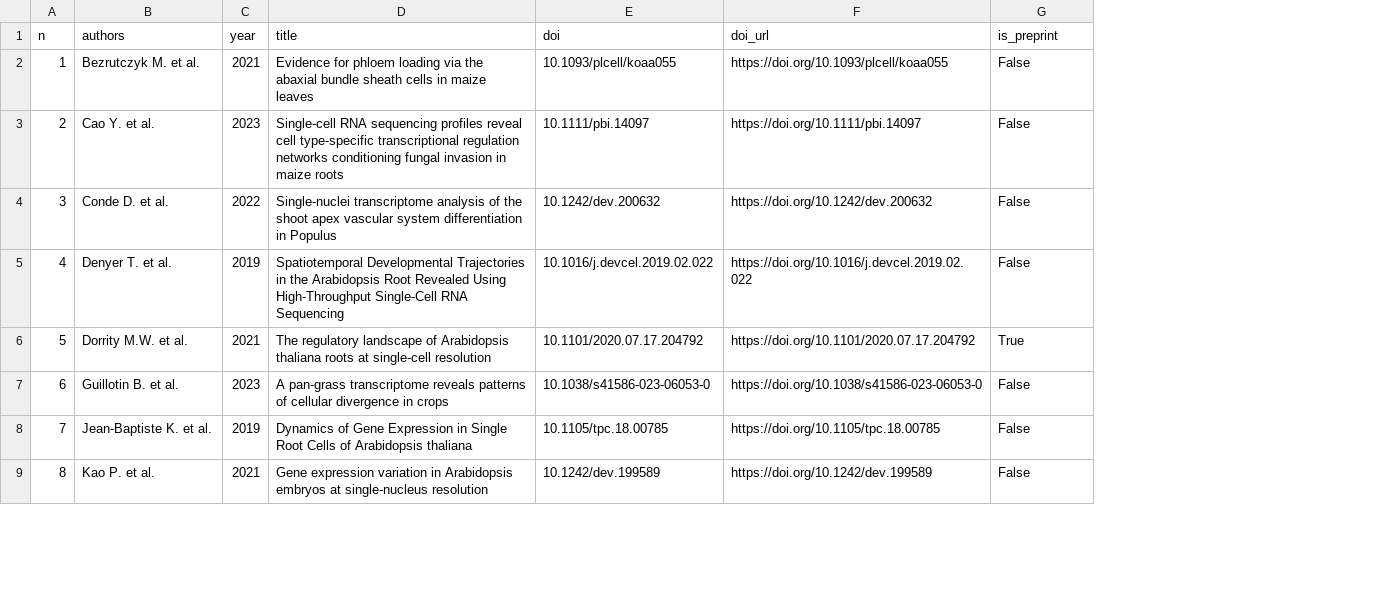
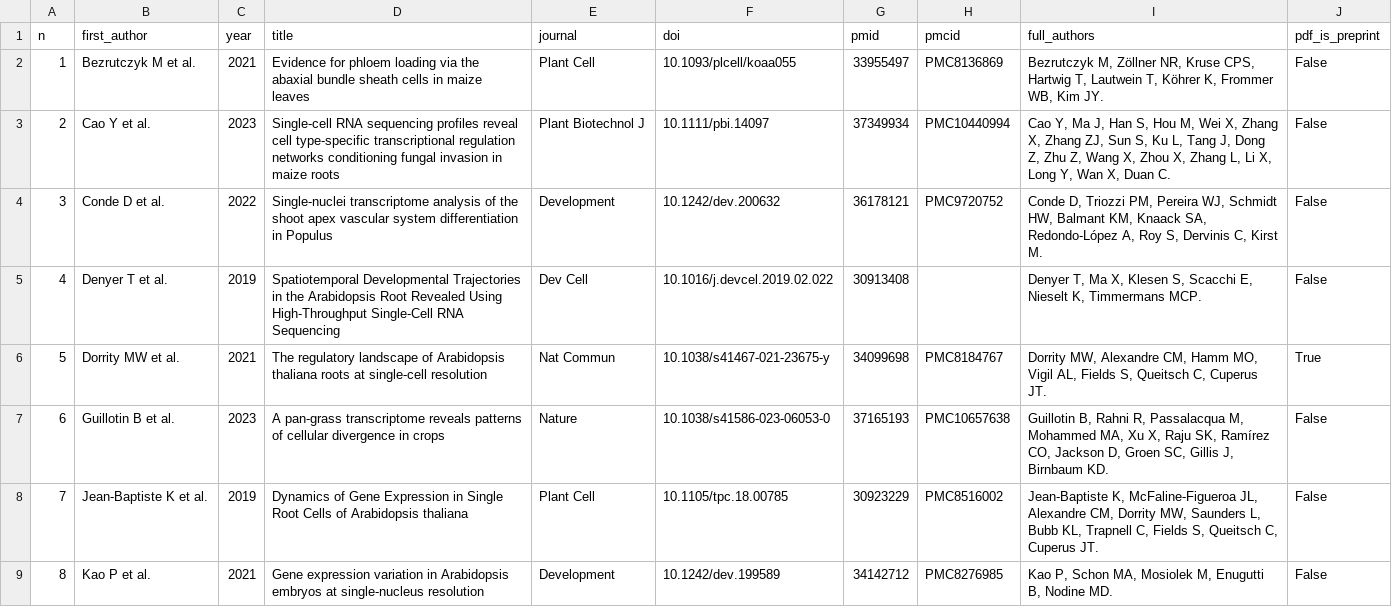
Before and after one commit to EarlhamInst/HumanVsGPT, a CSV file: comparason_matched/source_papers.csv, drawn as a sheet; only a part is shown; removed rows and columns are numbered as before the commit, all else as after; the diff covers the shown part only; the diff names each change by its address in the sheet, - before the commit and + after, or states it on an @@ line.

```diff
--- a/comparason_matched/source_papers.csv
+++ b/comparason_matched/source_papers.csv
-column B (authors), rows 2-9: Bezrutczyk M. et al. | Cao Y. et al. | Conde D. et al. | Denyer T. et al. | Dorrity M.W. et al. | Guillotin B. et al. | Jean-Baptiste K. et al. | Kao P. et al.
+column B (first_author), rows 2-9: Bezrutczyk M et al. | Cao Y et al. | Conde D et al. | Denyer T et al. | Dorrity MW et al. | Guillotin B et al. | Jean-Baptiste K et al. | Kao P et al.
+column E (journal), rows 2-9: Plant Cell | Plant Biotechnol J | Development | Dev Cell | Nat Commun | Nature | Plant Cell | Development
-column F (doi_url), rows 2-9: https://doi.org/10.1093/plcell/koaa055 | https://doi.org/10.1111/pbi.14097 | https://doi.org/10.1242/dev.200632 | https://doi.org/10.1016/j.devcel.2019.02.022 | https://doi.org/10.1101/2020.07.17.204792 | https://doi.org/10.1038/s41586-023-06053-0 | https://doi.org/10.1105/tpc.18.00785 | https://doi.org/10.1242/dev.199589
+column G (pmid), rows 2-9: 33955497 | 37349934 | 36178121 | 30913408 | 34099698 | 37165193 | 30923229 | 34142712
+column H (pmcid), rows 2-9: PMC8136869 | PMC10440994 | PMC9720752 |  | PMC8184767 | PMC10657638 | PMC8516002 | PMC8276985
+column I (full_authors), rows 2-9: Bezrutczyk M, Zöllner NR, Kruse CPS, Hartwig T, Lautwein T, Köhrer K, Frommer WB, Kim JY. | Cao Y, Ma J, Han S, Hou M, Wei X, Zhang X, Zhang ZJ, Sun S, Ku L, Tang J, Dong Z, Zhu Z, Wang X, Zhou X, Zhang L, Li X, Long Y, Wan X, Duan C. | Conde D, Triozzi PM, Pereira WJ, Schmidt HW, Balmant KM, Knaack SA, Redondo-López A, Roy S, Dervinis C, Kirst M. | Denyer T, Ma X, Klesen S, Scacchi E, Nieselt K, Timmermans MCP. | Dorrity MW, Alexandre CM, Hamm MO, Vigil AL, Fields S, Queitsch C, Cuperus JT. | Guillotin B, Rahni R, Passalacqua M, Mohammed MA, Xu X, Raju SK, Ramírez CO, Jackson D, Groen SC, Gillis J, Birnbaum KD. | Jean-Baptiste K, McFaline-Figueroa JL, Alexandre CM, Dorrity MW, Saunders L, Bubb KL, Trapnell C, Fields S, Queitsch C, Cuperus JT. | Kao P, Schon MA, Mosiolek M, Enugutti B, Nodine MD.
-J1: is_preprint
+J1: pdf_is_preprint
-F6 (doi): 10.1101/2020.07.17.204792
+F6 (doi): 10.1038/s41467-021-23675-y
```
Also changed, not shown: 2 edited cells elsewhere in this file, 1 other file.
